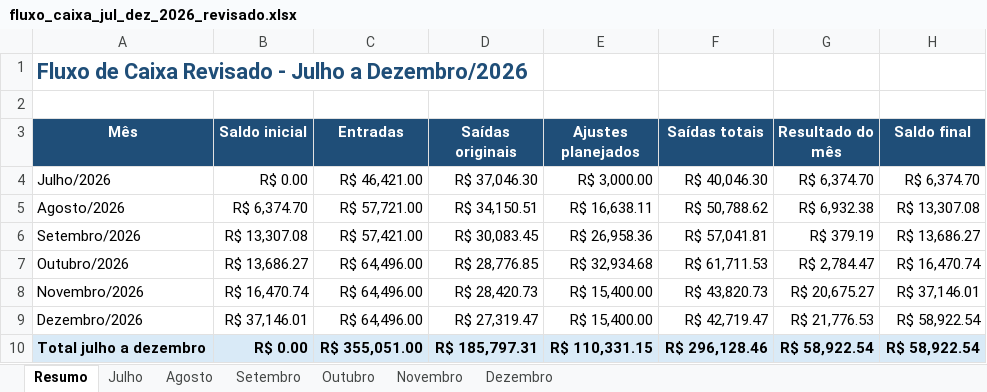
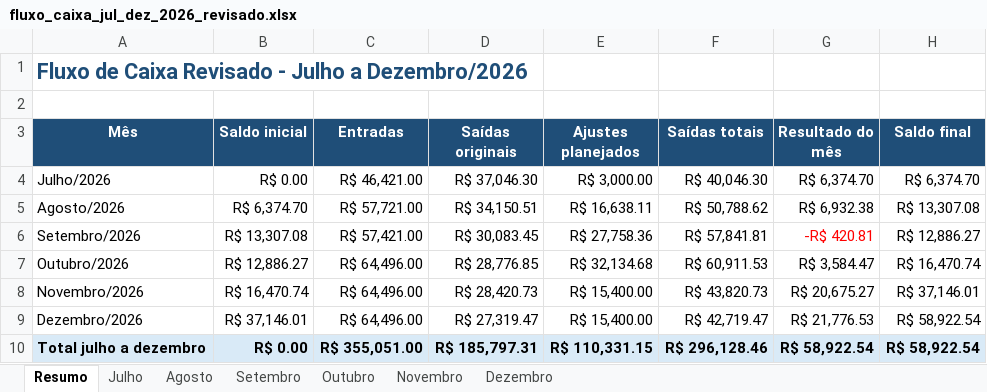
Before and after one commit to FMConsult/teste-vaga-programacao, an Excel workbook: fluxo_caixa_jul_dez_2026_revisado.xlsx, sheet Resumo, drawn as a sheet; values as stored, in another font and other column widths than the file's, no borders; the diff names each change by its address in the sheet, - before the commit and + after, or states it on an @@ line.

```diff
--- a/fluxo_caixa_jul_dez_2026_revisado.xlsx (sheet Resumo)
+++ b/fluxo_caixa_jul_dez_2026_revisado.xlsx (sheet Resumo)
-E6 (Ajustes planejados): R$ 26,958.36
+E6 (Ajustes planejados): R$ 27,758.36
-F6 (Saídas totais): R$ 57,041.81
+F6 (Saídas totais): R$ 57,841.81
-G6 (Resultado do mês): R$ 379.19
+G6 (Resultado do mês): -R$ 420.81
-G6 text colour: black
+G6 text colour: #FF0000
-H6 (Saldo final): R$ 13,686.27
+H6 (Saldo final): R$ 12,886.27
-B7 (Saldo inicial): R$ 13,686.27
+B7 (Saldo inicial): R$ 12,886.27
-E7 (Ajustes planejados): R$ 32,934.68
+E7 (Ajustes planejados): R$ 32,134.68
-F7 (Saídas totais): R$ 61,711.53
+F7 (Saídas totais): R$ 60,911.53
-G7 (Resultado do mês): R$ 2,784.47
+G7 (Resultado do mês): R$ 3,584.47
```
Also changed, not shown: sheet Outubro, sheet Setembro.
